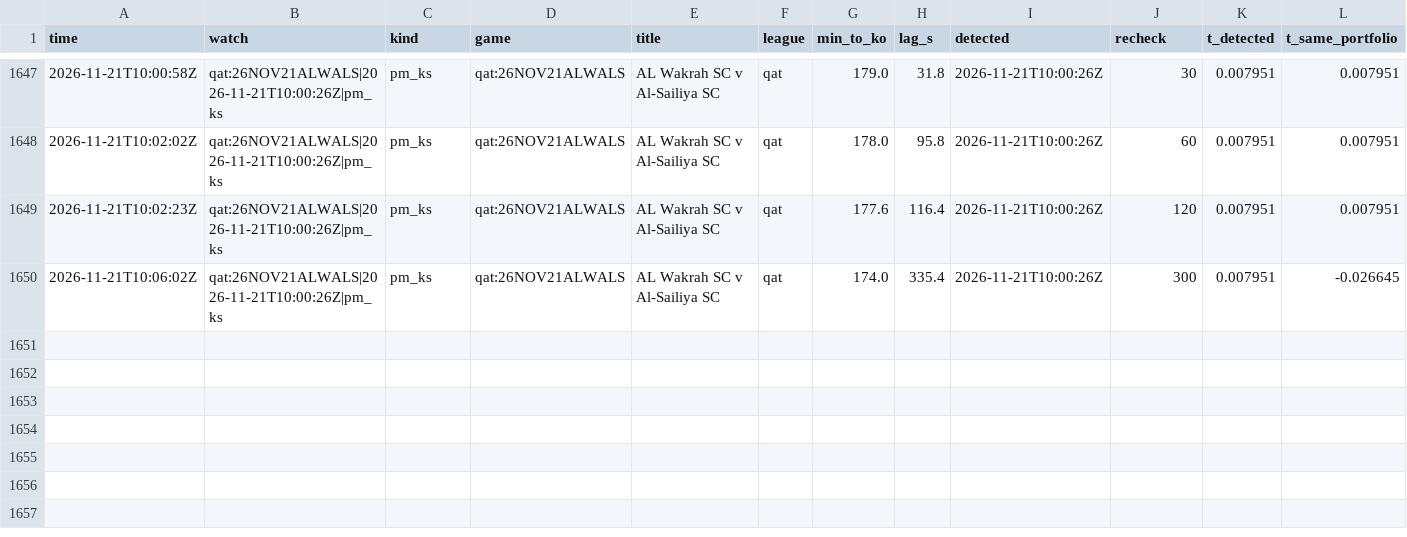
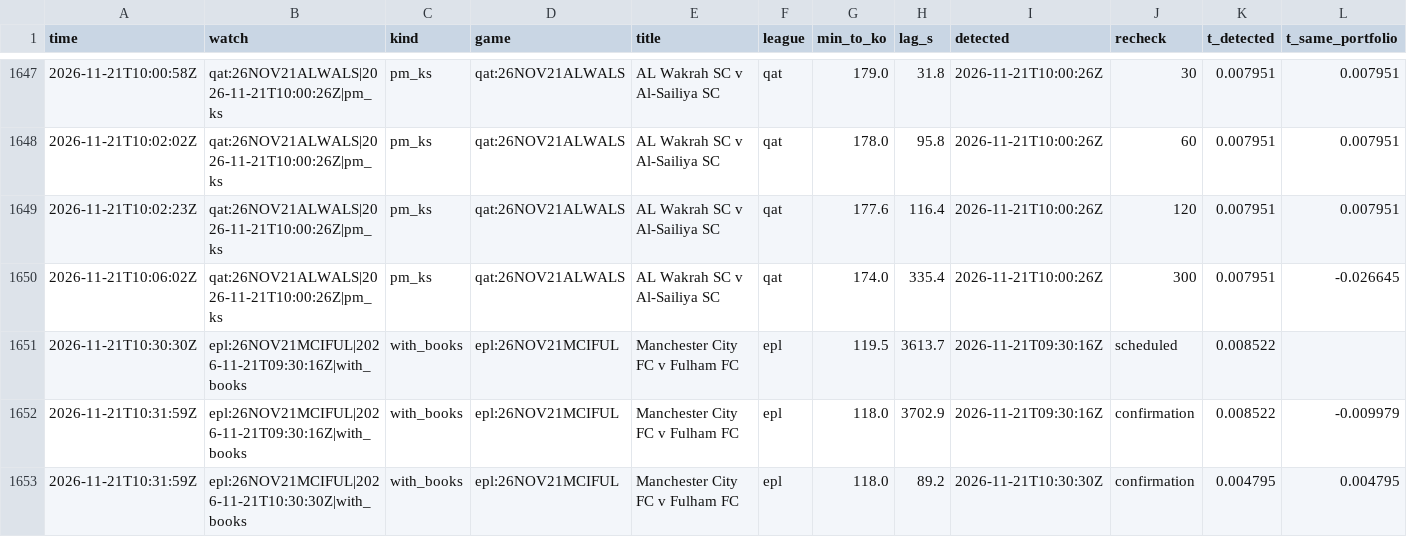
Before and after one commit to TFGdeprova/tfg-upf-test, a CSV file: results/rechecks.csv, drawn as a sheet; only a part is shown, gaps mark what is left out; rows hold the shown columns only; the diff names each change by its address in the sheet, - before the commit and + after, or states it on an @@ line.

```diff
--- a/results/rechecks.csv
+++ b/results/rechecks.csv
+row 1651: 2026-11-21T10:30:30Z | epl:26NOV21MCIFUL|2026-11-21T09:30:16Z|with_books | with_books | epl:26NOV21MCIFUL | Manchester City FC v Fulham FC | epl | 119.5 | 3613.7 | 2026-11-21T09:30:16Z | scheduled | 0.008522
+row 1652: 2026-11-21T10:31:59Z | epl:26NOV21MCIFUL|2026-11-21T09:30:16Z|with_books | with_books | epl:26NOV21MCIFUL | Manchester City FC v Fulham FC | epl | 118.0 | 3702.9 | 2026-11-21T09:30:16Z | confirmation | 0.008522 | -0.009979
+row 1653: 2026-11-21T10:31:59Z | epl:26NOV21MCIFUL|2026-11-21T10:30:30Z|with_books | with_books | epl:26NOV21MCIFUL | Manchester City FC v Fulham FC | epl | 118.0 | 89.2 | 2026-11-21T10:30:30Z | confirmation | 0.004795 | 0.004795
```
Also changed, not shown: results/depth.csv, results/opportunities_books.csv, 7 other files.
